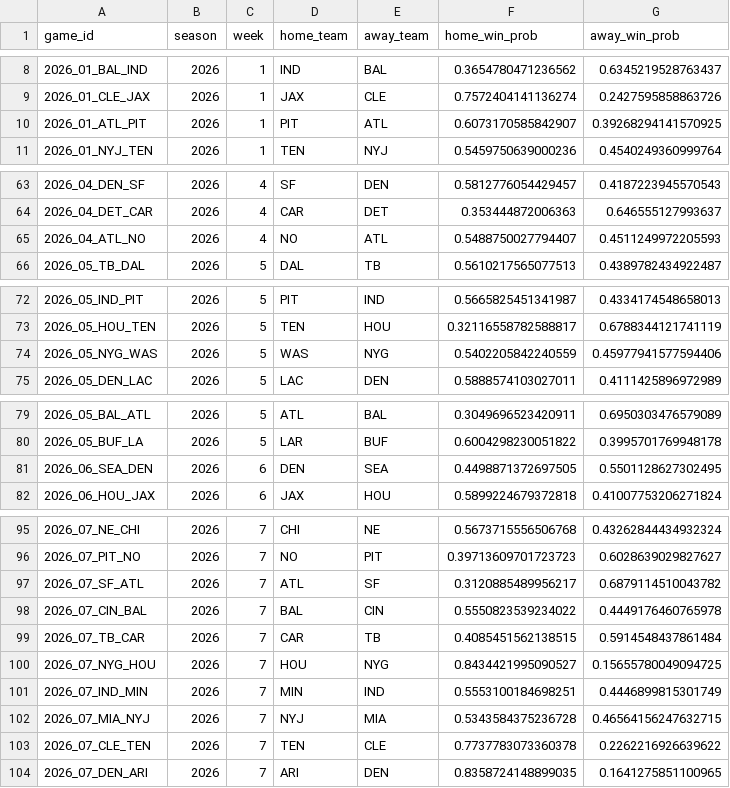
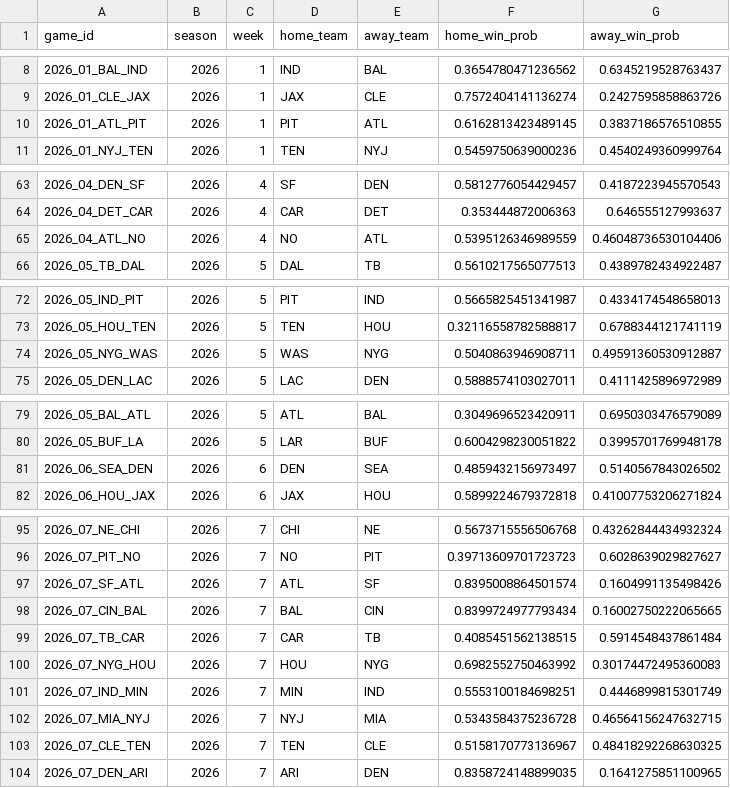
Before and after one commit to redaxelnos/nfl-success-map, a CSV file: weekly_predictions.csv, drawn as a sheet; only a part is shown, gaps mark what is left out.

```diff
--- a/weekly_predictions.csv
+++ b/weekly_predictions.csv
@@ -9,3 +9,3 @@ game_id,season,week,home_team,away_team,home_win_prob,away_win_prob
 2026_01_CLE_JAX,2026,1,JAX,CLE,0.7572404141136274,0.2427595858863726
-2026_01_ATL_PIT,2026,1,PIT,ATL,0.6073170585842907,0.39268294141570925
+2026_01_ATL_PIT,2026,1,PIT,ATL,0.6162813423489145,0.3837186576510855
 2026_01_NYJ_TEN,2026,1,TEN,NYJ,0.5459750639000236,0.4540249360999764
@@ -64,3 +64,3 @@ game_id,season,week,home_team,away_team,home_win_prob,away_win_prob
 2026_04_DET_CAR,2026,4,CAR,DET,0.353444872006363,0.646555127993637
-2026_04_ATL_NO,2026,4,NO,ATL,0.5488750027794407,0.4511249972205593
+2026_04_ATL_NO,2026,4,NO,ATL,0.5395126346989559,0.46048736530104406
 2026_05_TB_DAL,2026,5,DAL,TB,0.5610217565077513,0.4389782434922487
@@ -73,3 +73,3 @@ game_id,season,week,home_team,away_team,home_win_prob,away_win_prob
 2026_05_HOU_TEN,2026,5,TEN,HOU,0.32116558782588817,0.6788344121741119
-2026_05_NYG_WAS,2026,5,WAS,NYG,0.5402205842240559,0.45977941577594406
+2026_05_NYG_WAS,2026,5,WAS,NYG,0.5040863946908711,0.49591360530912887
 2026_05_DEN_LAC,2026,5,LAC,DEN,0.5888574103027011,0.4111425896972989
@@ -80,3 +80,3 @@ game_id,season,week,home_team,away_team,home_win_prob,away_win_prob
 2026_05_BUF_LA,2026,5,LAR,BUF,0.6004298230051822,0.3995701769948178
-2026_06_SEA_DEN,2026,6,DEN,SEA,0.4498871372697505,0.5501128627302495
+2026_06_SEA_DEN,2026,6,DEN,SEA,0.4859432156973497,0.5140567843026502
 2026_06_HOU_JAX,2026,6,JAX,HOU,0.5899224679372818,0.41007753206271824
@@ -96,9 +96,9 @@ game_id,season,week,home_team,away_team,home_win_prob,away_win_prob
 2026_07_PIT_NO,2026,7,NO,PIT,0.39713609701723723,0.6028639029827627
-2026_07_SF_ATL,2026,7,ATL,SF,0.3120885489956217,0.6879114510043782
-2026_07_CIN_BAL,2026,7,BAL,CIN,0.5550823539234022,0.4449176460765978
+2026_07_SF_ATL,2026,7,ATL,SF,0.8395008864501574,0.1604991135498426
+2026_07_CIN_BAL,2026,7,BAL,CIN,0.8399724977793434,0.16002750222065665
 2026_07_TB_CAR,2026,7,CAR,TB,0.4085451562138515,0.5914548437861484
-2026_07_NYG_HOU,2026,7,HOU,NYG,0.8434421995090527,0.15655780049094725
+2026_07_NYG_HOU,2026,7,HOU,NYG,0.6982552750463992,0.30174472495360083
 2026_07_IND_MIN,2026,7,MIN,IND,0.5553100184698251,0.4446899815301749
 2026_07_MIA_NYJ,2026,7,NYJ,MIA,0.5343584375236728,0.46564156247632715
-2026_07_CLE_TEN,2026,7,TEN,CLE,0.7737783073360378,0.2262216926639622
+2026_07_CLE_TEN,2026,7,TEN,CLE,0.5158170773136967,0.48418292268630325
 2026_07_DEN_ARI,2026,7,ARI,DEN,0.8358724148899035,0.1641275851100965
```
